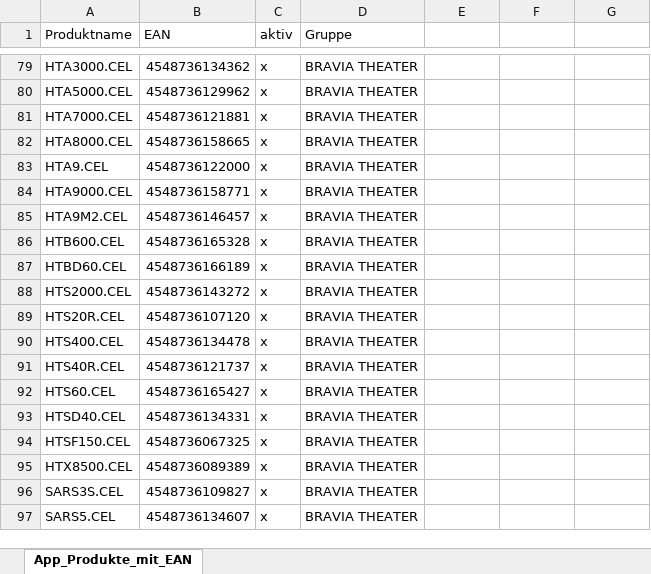
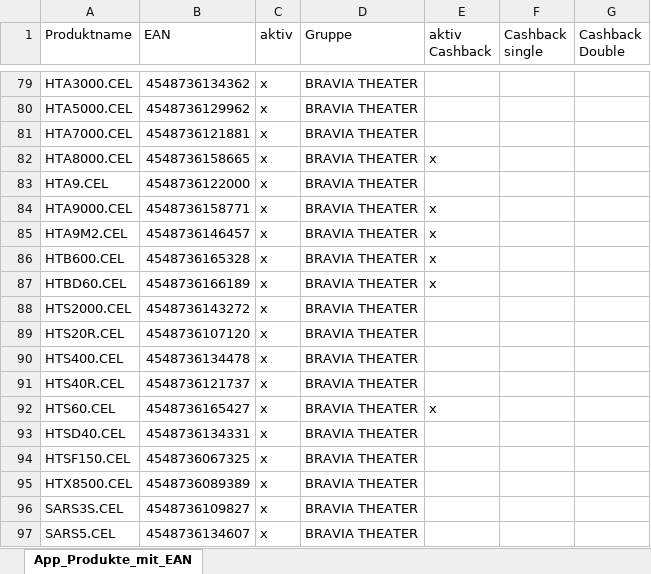
Before and after one commit to P5-hub/p5-verkaufsapp, an Excel workbook: daten/App_Produkte_mit_EAN.xlsx, sheet App_Produkte_mit_EAN, drawn as a sheet; only a part is shown, gaps mark what is left out; values as stored, in another font and other column widths than the file's, no borders; the diff covers the shown part only; the diff names each change by its address in the sheet, - before the commit and + after, or states it on an @@ line.

```diff
--- a/daten/App_Produkte_mit_EAN.xlsx (sheet App_Produkte_mit_EAN)
+++ b/daten/App_Produkte_mit_EAN.xlsx (sheet App_Produkte_mit_EAN)
-E1: (empty)
+E1: aktiv Cashback
-F1: (empty)
+F1: Cashback single
-G1: (empty)
+G1: Cashback Double
-E82 (aktiv Cashback): (empty)
+E82 (aktiv Cashback): x
-E84:E87 (aktiv Cashback): (empty)
+E84:E87 (aktiv Cashback): x
-E92 (aktiv Cashback): (empty)
+E92 (aktiv Cashback): x
```
Also changed, not shown: 85 edited cells elsewhere in this sheet.
